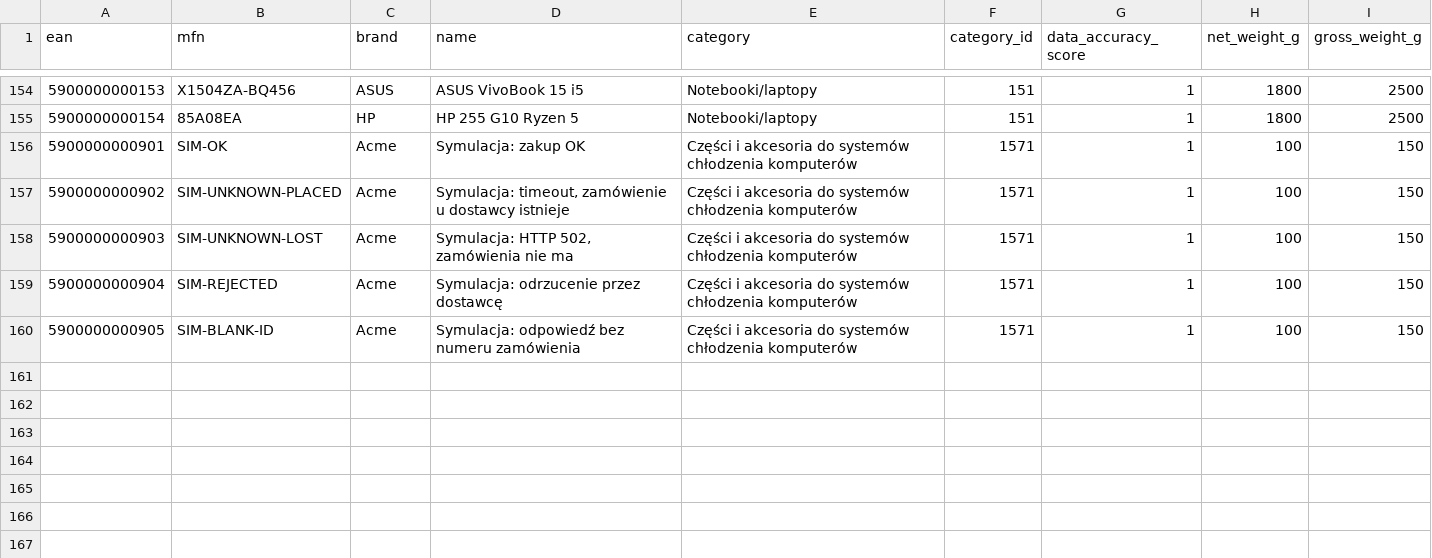
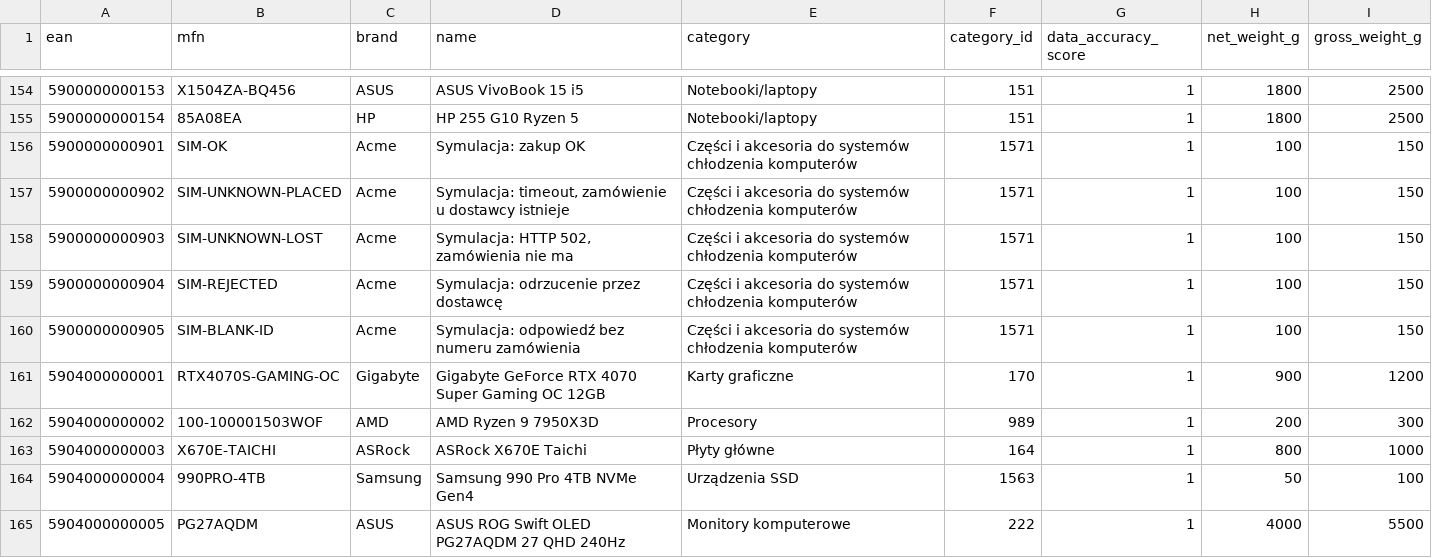
Before and after one commit to commerce-link/app, a CSV file: src/main/resources/local-init/s3/datalake/taxonomy/2026-08-03.csv, drawn as a sheet; only a part is shown, gaps mark what is left out.

Commit message:
add second AcmeB provider in local data set

```diff
--- a/src/main/resources/local-init/s3/datalake/taxonomy/2026-08-03.csv
+++ b/src/main/resources/local-init/s3/datalake/taxonomy/2026-08-03.csv
@@ -160 +160,6 @@ ean;mfn;brand;name;category;category_id;data_accuracy_score;net_weight_g;gross_w
 5900000000905;SIM-BLANK-ID;Acme;Symulacja: odpowiedź bez numeru zamówienia;Części i akcesoria do systemów chłodzenia komputerów;1571;1;100;150
+5904000000001;RTX4070S-GAMING-OC;Gigabyte;Gigabyte GeForce RTX 4070 Super Gaming OC 12GB;Karty graficzne;170;1;900;1200
+5904000000002;100-100001503WOF;AMD;AMD Ryzen 9 7950X3D;Procesory;989;1;200;300
+5904000000003;X670E-TAICHI;ASRock;ASRock X670E Taichi;Płyty główne;164;1;800;1000
+5904000000004;990PRO-4TB;Samsung;Samsung 990 Pro 4TB NVMe Gen4;Urządzenia SSD;1563;1;50;100
+5904000000005;PG27AQDM;ASUS;ASUS ROG Swift OLED PG27AQDM 27 QHD 240Hz;Monitory komputerowe;222;1;4000;5500
```
Also changed, not shown: 2 other files.
